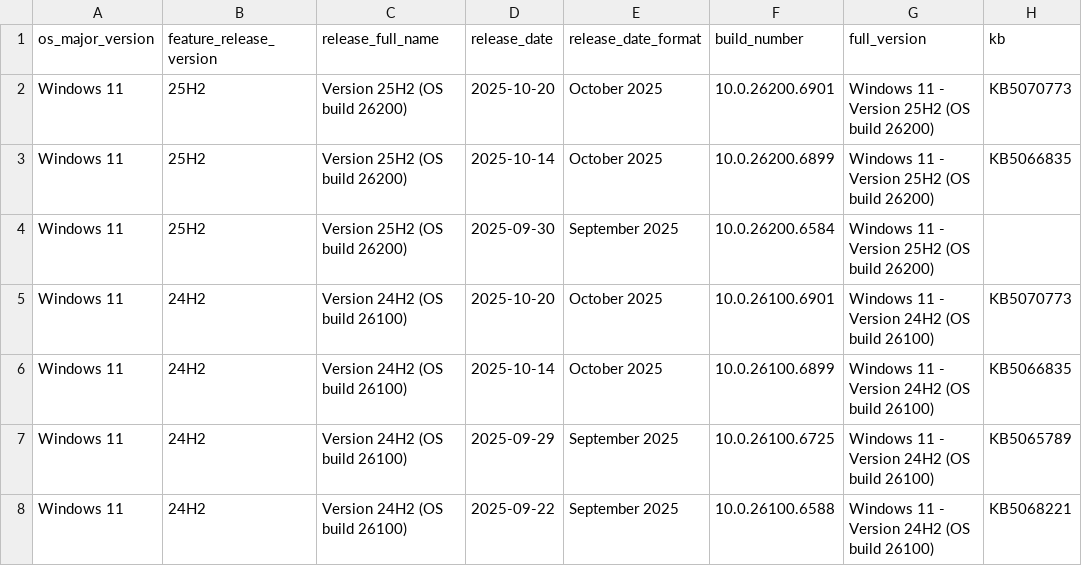
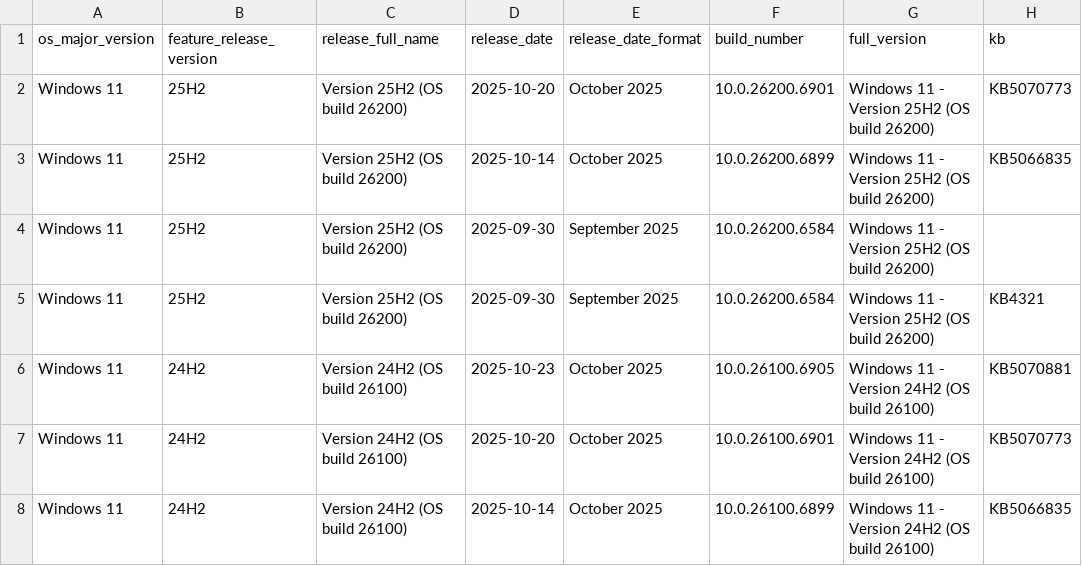
Before and after one commit to Clemv95/Windows-Update-CSV-Scraper, a CSV file: win11_builds.csv, drawn as a sheet; only a part is shown; the shorter side is filled out with more unchanged rows.

```diff
--- a/win11_builds.csv
+++ b/win11_builds.csv
@@ -4,2 +4,4 @@ Windows 11,25H2,Version 25H2 (OS build 26200),2025-10-14,October 2025,10.0.26200
 Windows 11,25H2,Version 25H2 (OS build 26200),2025-09-30,September 2025,10.0.26200.6584,Windows 11 - Version 25H2 (OS build 26200),
+Windows 11,25H2,Version 25H2 (OS build 26200),2025-09-30,September 2025,10.0.26200.6584,Windows 11 - Version 25H2 (OS build 26200),KB4321
+Windows 11,24H2,Version 24H2 (OS build 26100),2025-10-23,October 2025,10.0.26100.6905,Windows 11 - Version 24H2 (OS build 26100),KB5070881
 Windows 11,24H2,Version 24H2 (OS build 26100),2025-10-20,October 2025,10.0.26100.6901,Windows 11 - Version 24H2 (OS build 26100),KB5070773
```
Also changed, not shown: win10_builds.csv.
